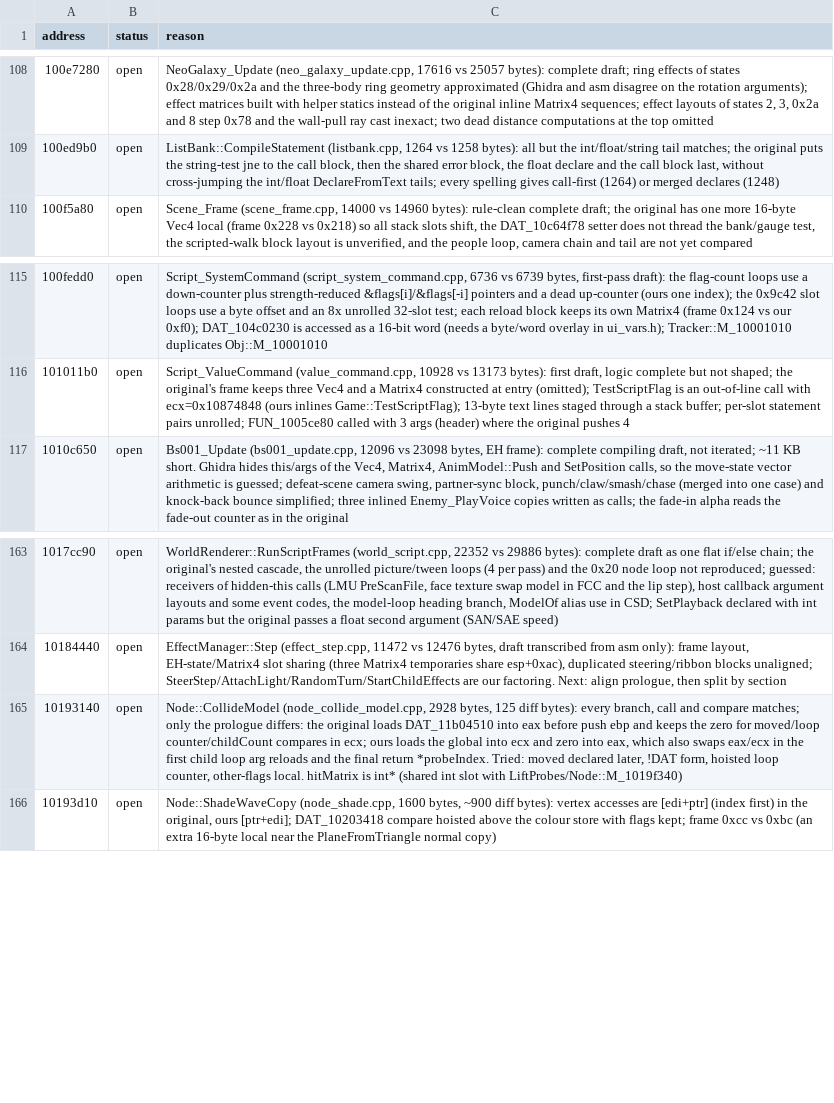
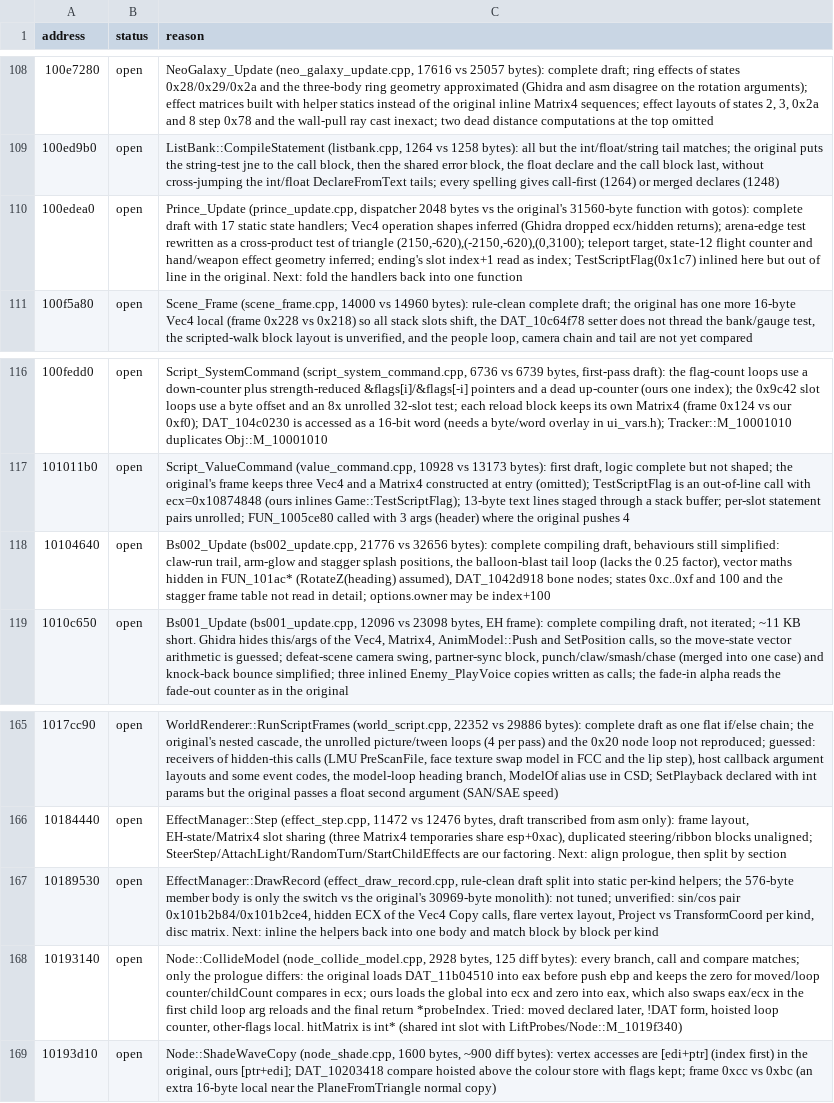
Before and after one commit to ObeseCatLord/Gurumin-Decompilation, a TSV file: decomp/open.tsv, drawn as a sheet; only a part is shown, gaps mark what is left out; the diff names each change by its address in the sheet, - before the commit and + after, or states it on an @@ line.

```diff
--- a/decomp/open.tsv
+++ b/decomp/open.tsv
+row 110: 100edea0 | open | Prince_Update (prince_update.cpp, dispatcher 2048 bytes vs the original's 31560-byte function with gotos): complete draft with 17 static state handlers; Vec4 operation shapes inferred (Ghidra dropped ecx/hidden returns); arena-edge test rewritten as a cross-product test of triangle (2150,-620),(-2150,-620),(0,3100); teleport target, state-12 flight counter and hand/weapon effect geometry inferred; ending's slot index+1 read as index; TestScriptFlag(0x1c7) inlined here but out of line in the original. Next: fold the handlers back into one function
+row 118: 10104640 | open | Bs002_Update (bs002_update.cpp, 21776 vs 32656 bytes): complete compiling draft, behaviours still simplified: claw-run trail, arm-glow and stagger splash positions, the balloon-blast tail loop (lacks the 0.25 factor), vector maths hidden in FUN_101ac* (RotateZ(heading) assumed), DAT_1042d918 bone nodes; states 0xc..0xf and 100 and the stagger frame table not read in detail; options.owner may be index+100
+row 167: 10189530 | open | EffectManager::DrawRecord (effect_draw_record.cpp, rule-clean draft split into static per-kind helpers; the 576-byte member body is only the switch vs the original's 30969-byte monolith): not tuned; unverified: sin/cos pair 0x101b2b84/0x101b2ce4, hidden ECX of the Vec4 Copy calls, flare vertex layout, Project vs TransformCoord per kind, disc matrix. Next: inline the helpers back into one body and match block by block per kind
```
Also changed, not shown: decomp/obj_symbols.tsv, symbols.tsv, 17 other files.
